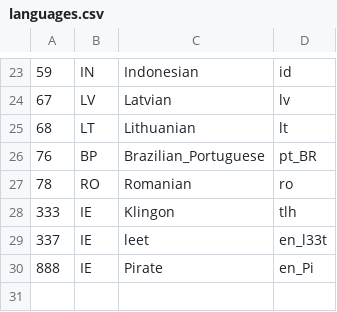
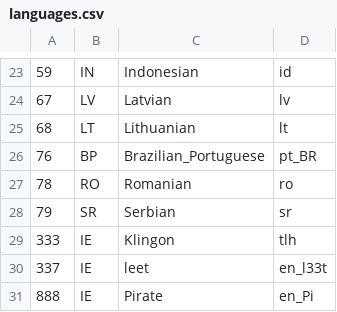
Before and after one commit to mobbler/mobbler, a CSV file: group/languages.csv, drawn as a sheet; only a part is shown, gaps mark what is left out.

Commit message:
Added Serbian (SR/79) thanks to Miro. The translation's based on 0.1.12 from April 2008 so it's bery old.

```diff
--- a/group/languages.csv
+++ b/group/languages.csv
@@ -27,2 +27,3 @@
 78,RO,Romanian,ro
+79,SR,Serbian,sr
 333,IE,Klingon,tlh
```
Also changed, not shown: 4 other files.
